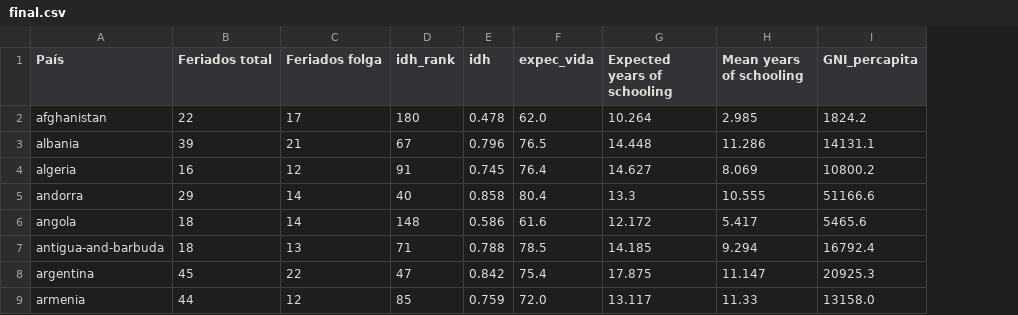
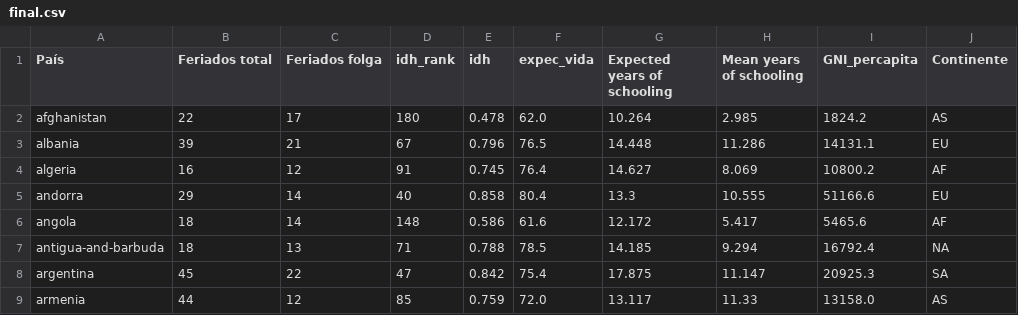
Before and after one commit to Valete-y/Holidays, a CSV file: 02_Tratamento_dos_dados/final.csv, drawn as a sheet; only a part is shown; the diff names each change by its address in the sheet, - before the commit and + after, or states it on an @@ line.

```diff
--- a/02_Tratamento_dos_dados/final.csv
+++ b/02_Tratamento_dos_dados/final.csv
+column J (Continente), rows 2-9: AS | EU | AF | EU | AF | NA | SA | AS
```
Also changed, not shown: 03_Estudo_de_correlação/final.csv, 04_DataViz/final.csv, 1 other file.
